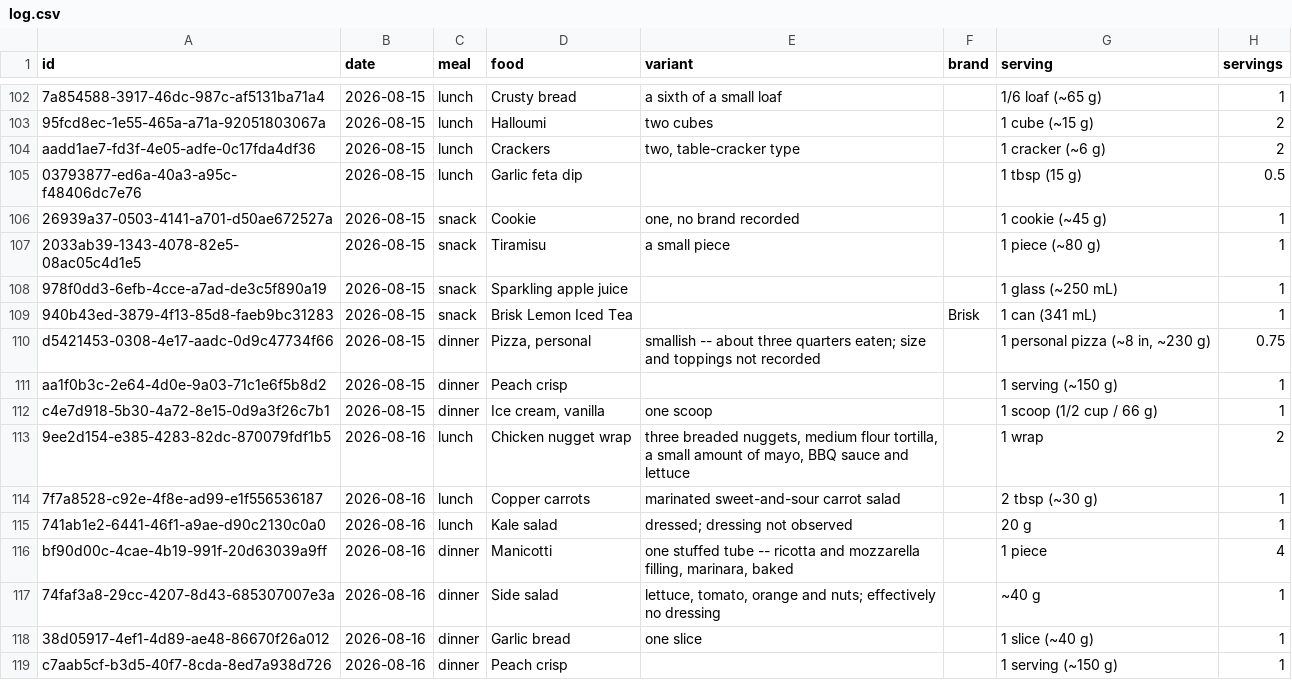
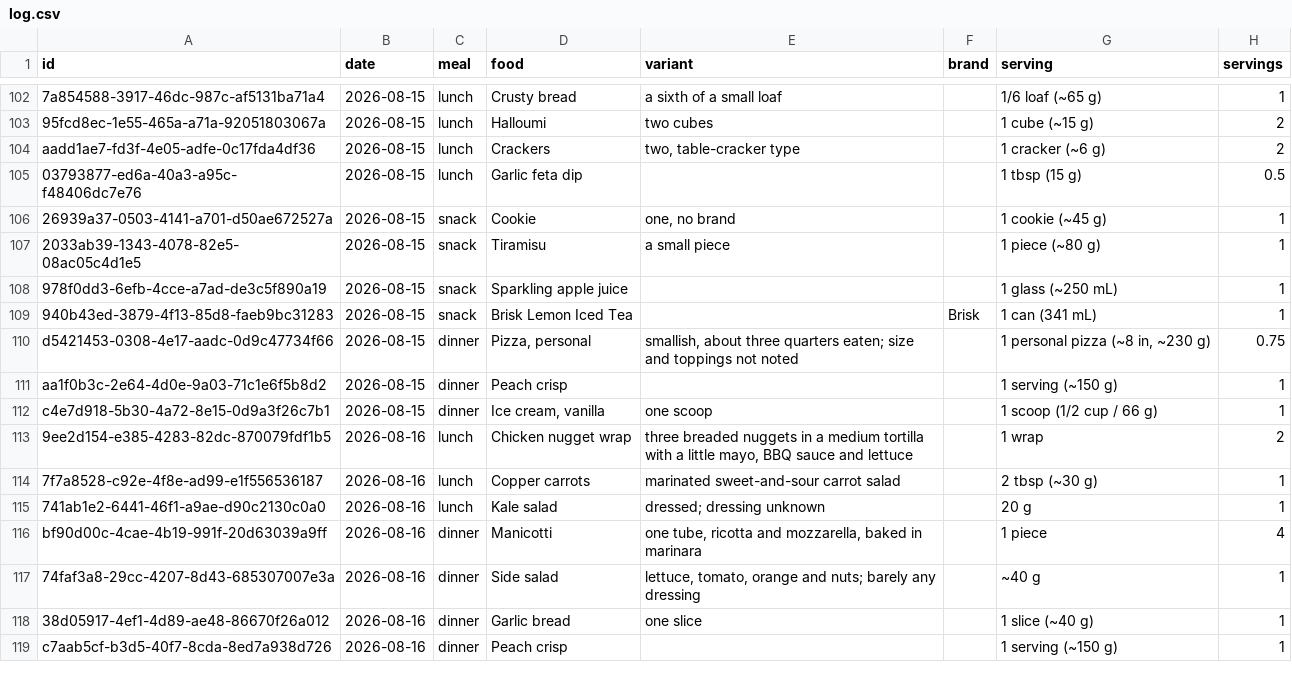
Before and after one commit to soldoutbudokan/Health, a CSV file: data/log.csv, drawn as a sheet; only a part is shown, gaps mark what is left out; the diff covers the shown part only; the diff names each change by its address in the sheet, - before the commit and + after, or states it on an @@ line.

Commit message:
Rewrite the log's notes in plain language
Check-ins, sessions, sets, breaks, the last-stretch plan and the food-log variants. Drops the rankings and restated columns, keeps what happened and the estimate bands. No numbers changed. The reason substitutes stay unaliased moves from the set notes into a comment in training.ts.

```diff
--- a/data/log.csv
+++ b/data/log.csv
-E106 (variant): one, no brand recorded
+E106 (variant): one, no brand
-E110 (variant): smallish -- about three quarters eaten; size and toppings not recorded
+E110 (variant): smallish, about three quarters eaten; size and toppings not noted
-E113 (variant): three breaded nuggets, medium flour tortilla, a small amount of mayo, BBQ…
+E113 (variant): three breaded nuggets in a medium tortilla with a little mayo, BBQ…
-E115 (variant): dressed; dressing not observed
+E115 (variant): dressed; dressing unknown
-E116 (variant): one stuffed tube -- ricotta and mozzarella filling, marinara, baked
+E116 (variant): one tube, ricotta and mozzarella, baked in marinara
-E117 (variant): …and nuts; effectively no dressing
+E117 (variant): …and nuts; barely any dressing
```
Also changed, not shown: 64 edited cells elsewhere in this file, data/breaks.csv, data/last-stretch.csv, 4 other files.
